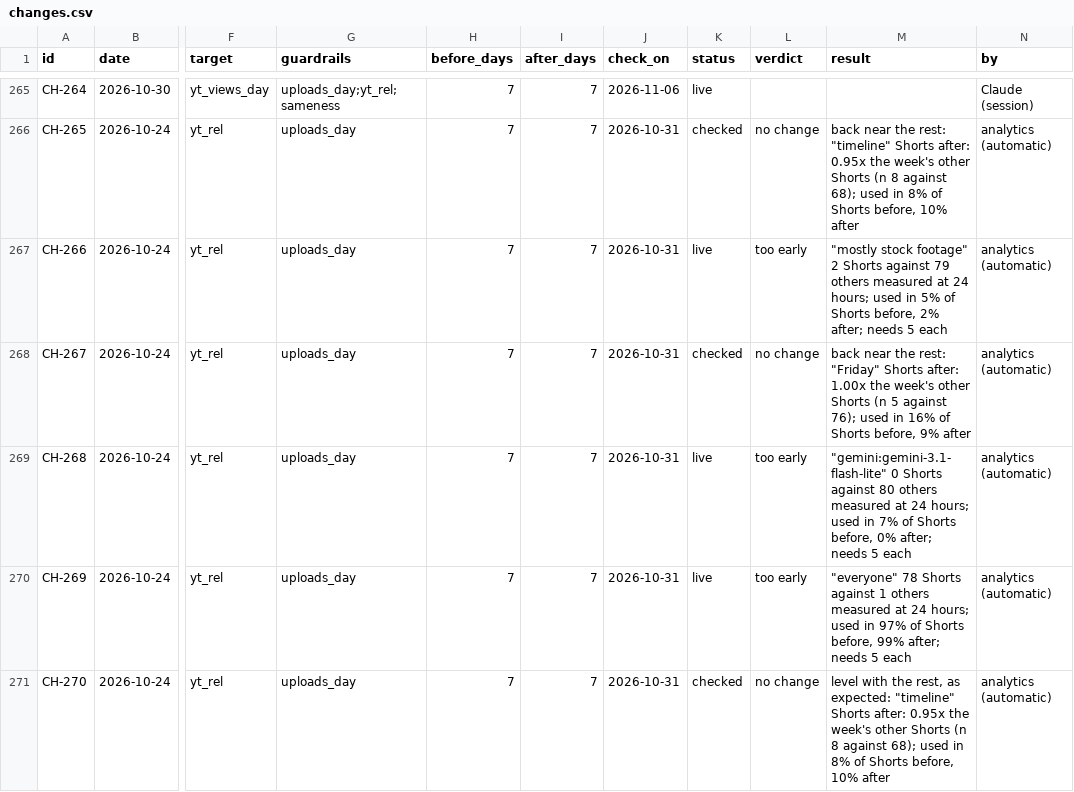
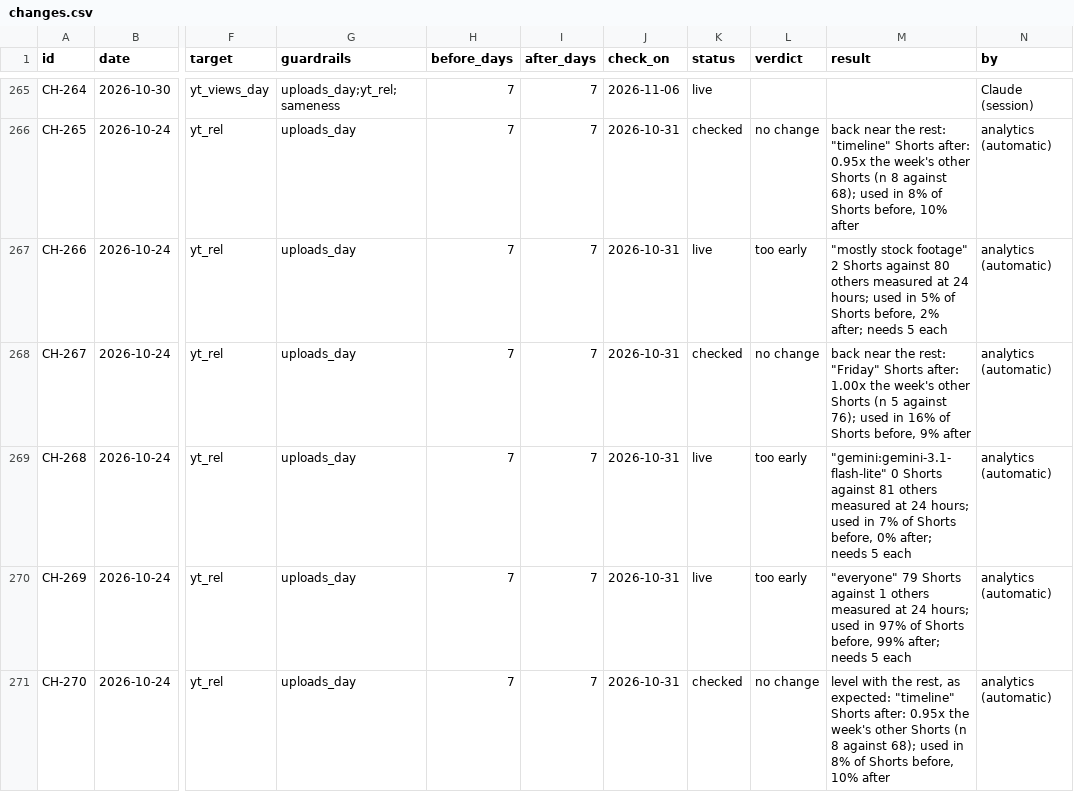
Before and after one commit to quickplay-studio/quickplay-autopilot, a CSV file: analytics/changes.csv, drawn as a sheet; only a part is shown, gaps mark what is left out; the diff covers the shown part only; the diff names each change by its address in the sheet, - before the commit and + after, or states it on an @@ line.

```diff
--- a/analytics/changes.csv
+++ b/analytics/changes.csv
-M267 (result): …Shorts against 79 others measured…
+M267 (result): …Shorts against 80 others measured…
-M269 (result): …Shorts against 80 others measured…
+M269 (result): …Shorts against 81 others measured…
-M270 (result): "everyone" 78 Shorts against…
+M270 (result): "everyone" 79 Shorts against…
```
Also changed, not shown: 5 edited cells elsewhere in this file, analytics/breakouts.csv, analytics/daily.csv, 19 other files.
